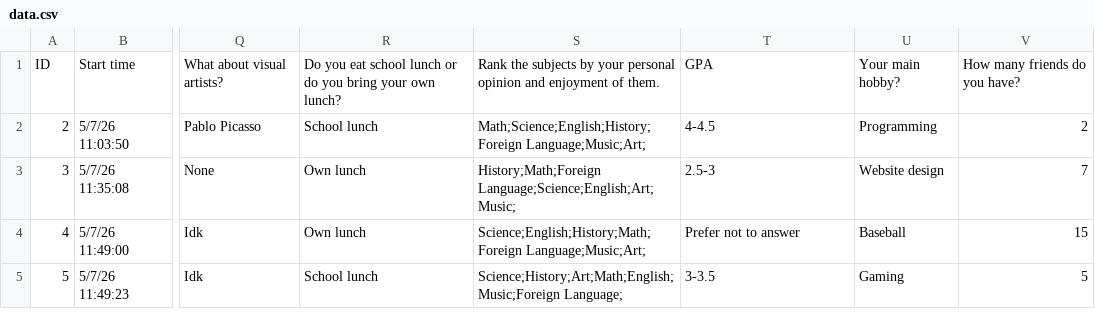
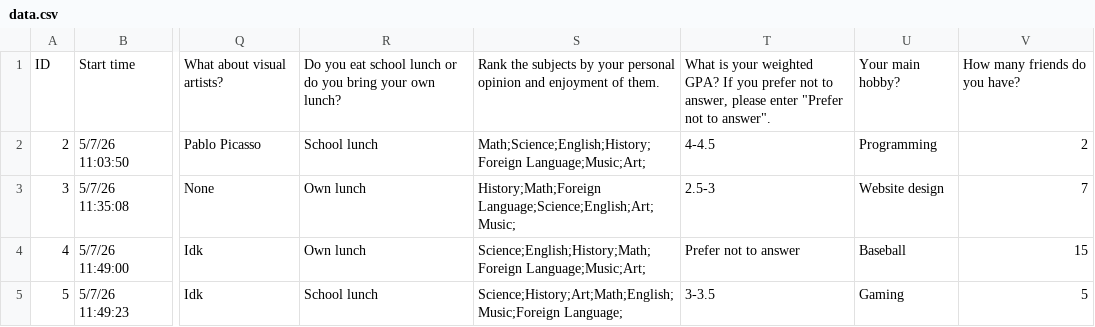
Before and after one commit to michaelinfinger/statistics-project-latex, a CSV file: data.csv, drawn as a sheet; only a part is shown, gaps mark what is left out; the diff names each change by its address in the sheet, - before the commit and + after, or states it on an @@ line.

```diff
--- a/data.csv
+++ b/data.csv
-T1: GPA
+T1: What is your weighted GPA? If you prefer not to answer, please enter "Prefer not to answer".
```
Also changed, not shown: 2 other files.
